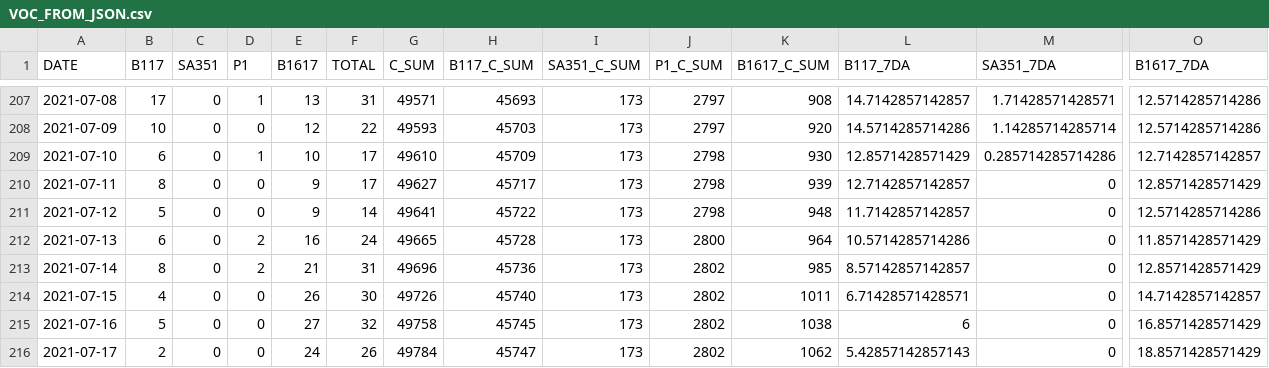
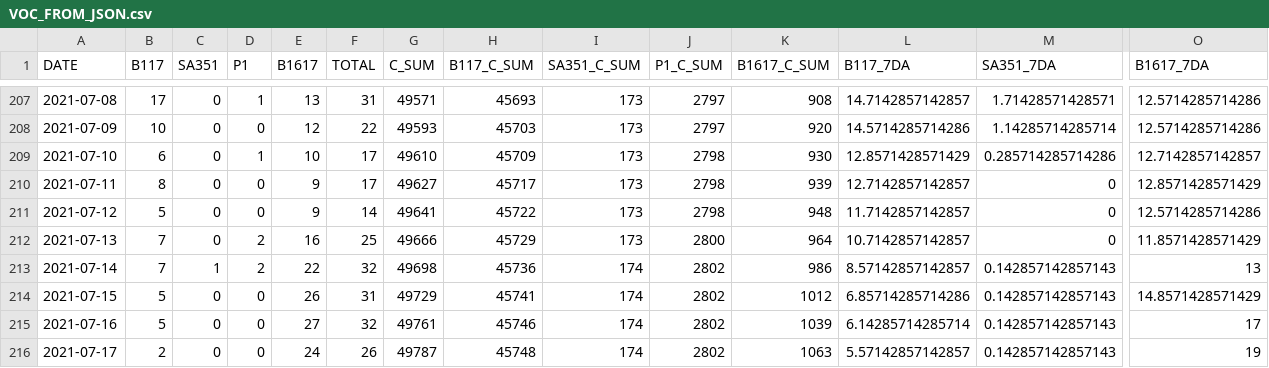
Before and after one commit to aryntoombs/Alberta-Covid-Data, a CSV file: VOC_FROM_JSON.csv, drawn as a sheet; only a part is shown, gaps mark what is left out; the diff covers the shown part only; the diff names each change by its address in the sheet, - before the commit and + after, or states it on an @@ line.

```diff
--- a/VOC_FROM_JSON.csv
+++ b/VOC_FROM_JSON.csv
-B212 (B117): 6
+B212 (B117): 7
-F212 (TOTAL): 24
+F212 (TOTAL): 25
-G212 (C_SUM): 49665
+G212 (C_SUM): 49666
-H212 (B117_C_SUM): 45728
+H212 (B117_C_SUM): 45729
-L212 (B117_7DA): 10.5714285714286
+L212 (B117_7DA): 10.7142857142857
-B213 (B117): 8
+B213 (B117): 7
-C213 (SA351): 0
+C213 (SA351): 1
-E213 (B1617): 21
+E213 (B1617): 22
-F213 (TOTAL): 31
+F213 (TOTAL): 32
-G213 (C_SUM): 49696
+G213 (C_SUM): 49698
-I213:I216 (SA351_C_SUM): 173
+I213:I216 (SA351_C_SUM): 174
-K213 (B1617_C_SUM): 985
+K213 (B1617_C_SUM): 986
-M213:M216 (SA351_7DA): 0
+M213:M216 (SA351_7DA): 0.142857142857143
-O213 (B1617_7DA): 12.8571428571429
+O213 (B1617_7DA): 13
-B214 (B117): 4
+B214 (B117): 5
-F214 (TOTAL): 30
+F214 (TOTAL): 31
-G214 (C_SUM): 49726
+G214 (C_SUM): 49729
-H214 (B117_C_SUM): 45740
+H214 (B117_C_SUM): 45741
-K214 (B1617_C_SUM): 1011
+K214 (B1617_C_SUM): 1012
-L214 (B117_7DA): 6.71428571428571
+L214 (B117_7DA): 6.85714285714286
-O214 (B1617_7DA): 14.7142857142857
+O214 (B1617_7DA): 14.8571428571429
-G215 (C_SUM): 49758
+G215 (C_SUM): 49761
-H215 (B117_C_SUM): 45745
+H215 (B117_C_SUM): 45746
-K215 (B1617_C_SUM): 1038
+K215 (B1617_C_SUM): 1039
-L215 (B117_7DA): 6
+L215 (B117_7DA): 6.14285714285714
-O215 (B1617_7DA): 16.8571428571429
+O215 (B1617_7DA): 17
-G216 (C_SUM): 49784
+G216 (C_SUM): 49787
-H216 (B117_C_SUM): 45747
+H216 (B117_C_SUM): 45748
-K216 (B1617_C_SUM): 1062
+K216 (B1617_C_SUM): 1063
-L216 (B117_7DA): 5.42857142857143
+L216 (B117_7DA): 5.57142857142857
-O216 (B1617_7DA): 18.8571428571429
+O216 (B1617_7DA): 19
```
Also changed, not shown: 1 added row and 56 edited cells elsewhere in this file, vaccine-age-table.csv.
